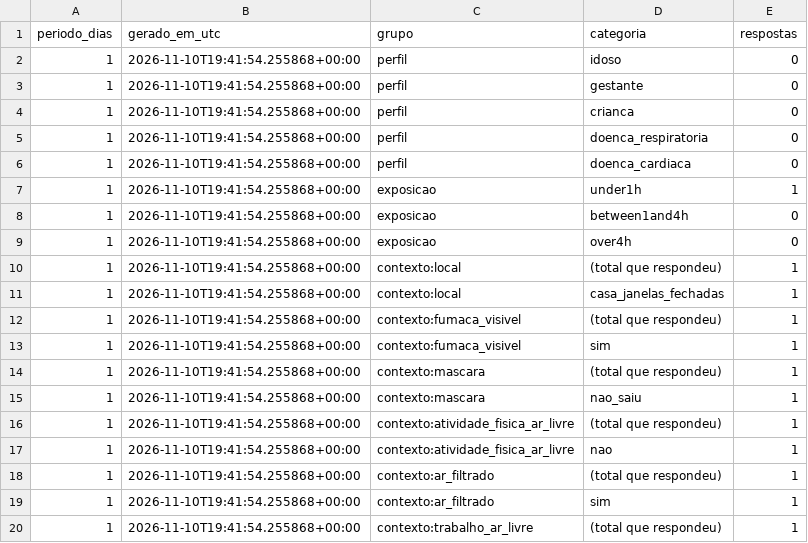
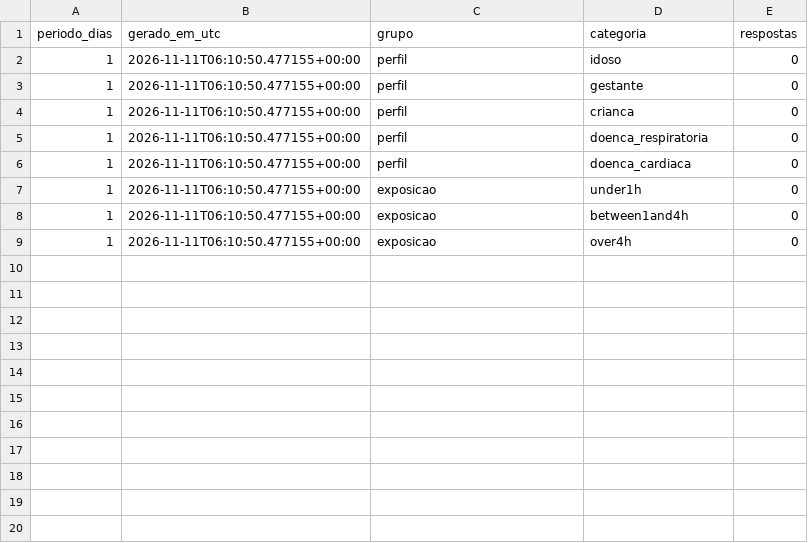
Before and after one commit to micael-oliveira-ufam/respirar-amazonas, a CSV file: docs/dados/csv/perfil_contexto-1d.csv, drawn as a sheet; only a part is shown; the diff covers the shown part only.

```diff
--- a/docs/dados/csv/perfil_contexto-1d.csv
+++ b/docs/dados/csv/perfil_contexto-1d.csv
@@ -1,20 +1,9 @@
 periodo_dias,gerado_em_utc,grupo,categoria,respostas
-1,2026-11-10T19:41:54.255868+00:00,perfil,idoso,0
-1,2026-11-10T19:41:54.255868+00:00,perfil,gestante,0
-1,2026-11-10T19:41:54.255868+00:00,perfil,crianca,0
-1,2026-11-10T19:41:54.255868+00:00,perfil,doenca_respiratoria,0
-1,2026-11-10T19:41:54.255868+00:00,perfil,doenca_cardiaca,0
-1,2026-11-10T19:41:54.255868+00:00,exposicao,under1h,1
-1,2026-11-10T19:41:54.255868+00:00,exposicao,between1and4h,0
-1,2026-11-10T19:41:54.255868+00:00,exposicao,over4h,0
-1,2026-11-10T19:41:54.255868+00:00,contexto:local,(total que respondeu),1
-1,2026-11-10T19:41:54.255868+00:00,contexto:local,casa_janelas_fechadas,1
-1,2026-11-10T19:41:54.255868+00:00,contexto:fumaca_visivel,(total que respondeu),1
-1,2026-11-10T19:41:54.255868+00:00,contexto:fumaca_visivel,sim,1
-1,2026-11-10T19:41:54.255868+00:00,contexto:mascara,(total que respondeu),1
-1,2026-11-10T19:41:54.255868+00:00,contexto:mascara,nao_saiu,1
-1,2026-11-10T19:41:54.255868+00:00,contexto:atividade_fisica_ar_livre,(total que respondeu),1
-1,2026-11-10T19:41:54.255868+00:00,contexto:atividade_fisica_ar_livre,nao,1
-1,2026-11-10T19:41:54.255868+00:00,contexto:ar_filtrado,(total que respondeu),1
-1,2026-11-10T19:41:54.255868+00:00,contexto:ar_filtrado,sim,1
-1,2026-11-10T19:41:54.255868+00:00,contexto:trabalho_ar_livre,(total que respondeu),1
+1,2026-11-11T06:10:50.477155+00:00,perfil,idoso,0
+1,2026-11-11T06:10:50.477155+00:00,perfil,gestante,0
+1,2026-11-11T06:10:50.477155+00:00,perfil,crianca,0
+1,2026-11-11T06:10:50.477155+00:00,perfil,doenca_respiratoria,0
+1,2026-11-11T06:10:50.477155+00:00,perfil,doenca_cardiaca,0
+1,2026-11-11T06:10:50.477155+00:00,exposicao,under1h,0
+1,2026-11-11T06:10:50.477155+00:00,exposicao,between1and4h,0
+1,2026-11-11T06:10:50.477155+00:00,exposicao,over4h,0
```
Also changed, not shown: 9 removed rows elsewhere in this file, docs/dados/csv/areas-30d.csv, docs/dados/csv/areas-90d.csv, 27 other files.
